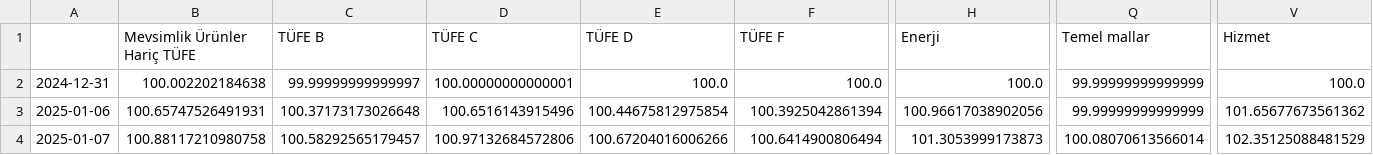
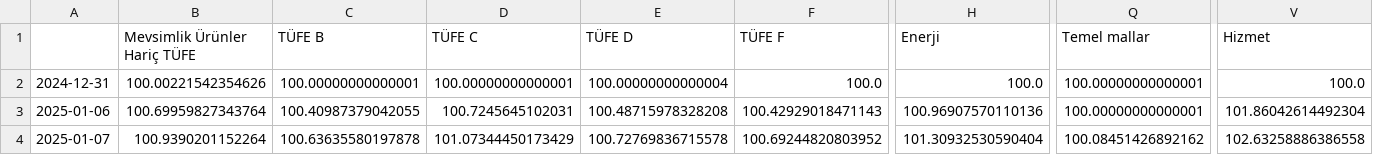
Before and after one commit to kaboya19/web-tufe-streamlit, a CSV file: özelgöstergeler.csv, drawn as a sheet; only a part is shown, gaps mark what is left out; the diff covers the shown part only; the diff names each change by its address in the sheet, - before the commit and + after, or states it on an @@ line.

```diff
--- a/özelgöstergeler.csv
+++ b/özelgöstergeler.csv
-B2 (Mevsimlik Ürünler Hariç TÜFE): 100.002202184638
+B2 (Mevsimlik Ürünler Hariç TÜFE): 100.00221542354626
-C2 (TÜFE B): 99.99999999999997
+C2 (TÜFE B): 100.00000000000001
-E2 (TÜFE D): 100.0
+E2 (TÜFE D): 100.00000000000004
-Q2:Q3 (Temel mallar): 99.99999999999999
+Q2:Q3 (Temel mallar): 100.00000000000001
-B3 (Mevsimlik Ürünler Hariç TÜFE): 100.65747526491931
+B3 (Mevsimlik Ürünler Hariç TÜFE): 100.69959827343764
-C3 (TÜFE B): 100.37173173026648
+C3 (TÜFE B): 100.40987379042055
-D3 (TÜFE C): 100.6516143915496
+D3 (TÜFE C): 100.7245645102031
-E3 (TÜFE D): 100.44675812975854
+E3 (TÜFE D): 100.48715978328208
-F3 (TÜFE F): 100.3925042861394
+F3 (TÜFE F): 100.42929018471143
-H3 (Enerji): 100.96617038902056
+H3 (Enerji): 100.96907570110136
-V3 (Hizmet): 101.65677673561362
+V3 (Hizmet): 101.86042614492304
-B4 (Mevsimlik Ürünler Hariç TÜFE): 100.88117210980758
+B4 (Mevsimlik Ürünler Hariç TÜFE): 100.9390201152264
-C4 (TÜFE B): 100.58292565179457
+C4 (TÜFE B): 100.63635580197878
-D4 (TÜFE C): 100.97132684572806
+D4 (TÜFE C): 101.07344450173429
-E4 (TÜFE D): 100.67204016006266
+E4 (TÜFE D): 100.72769836715578
-F4 (TÜFE F): 100.6414900806494
+F4 (TÜFE F): 100.69244820803952
-H4 (Enerji): 101.3053999173873
+H4 (Enerji): 101.30932530590404
-Q4 (Temel mallar): 100.08070613566014
+Q4 (Temel mallar): 100.08451426892162
-V4 (Hizmet): 102.35125088481529
+V4 (Hizmet): 102.63258886386558
```
Also changed, not shown: 176 edited cells elsewhere in this file, anagruplar.csv, endeksler.csv, 7 other files.
